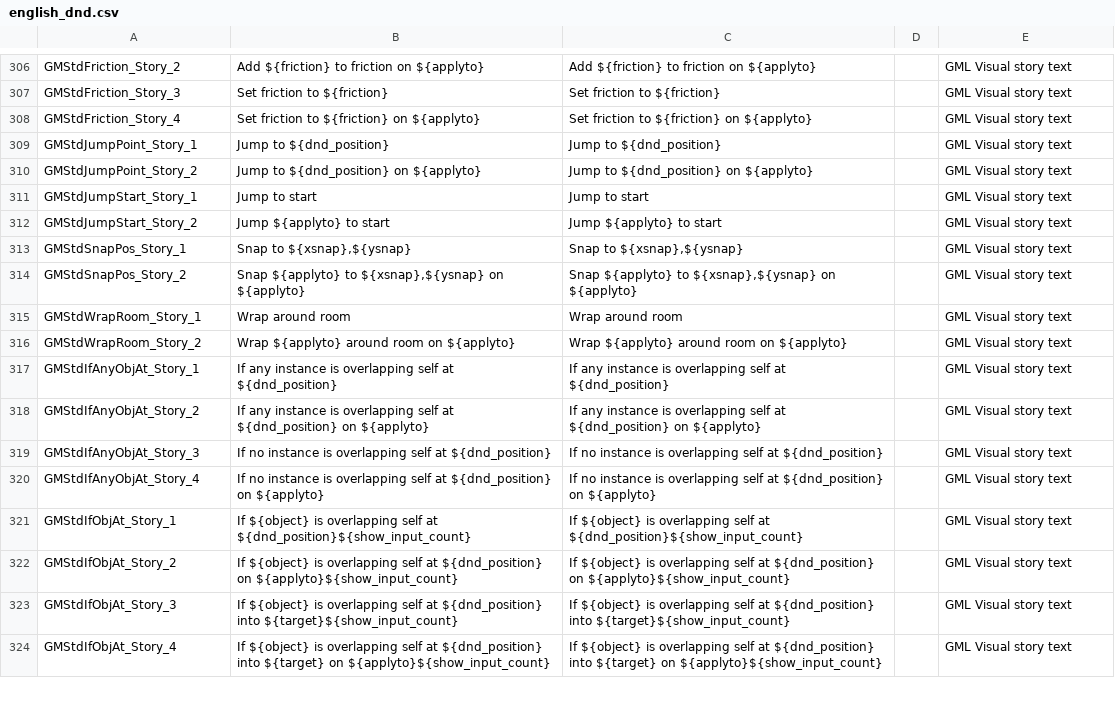
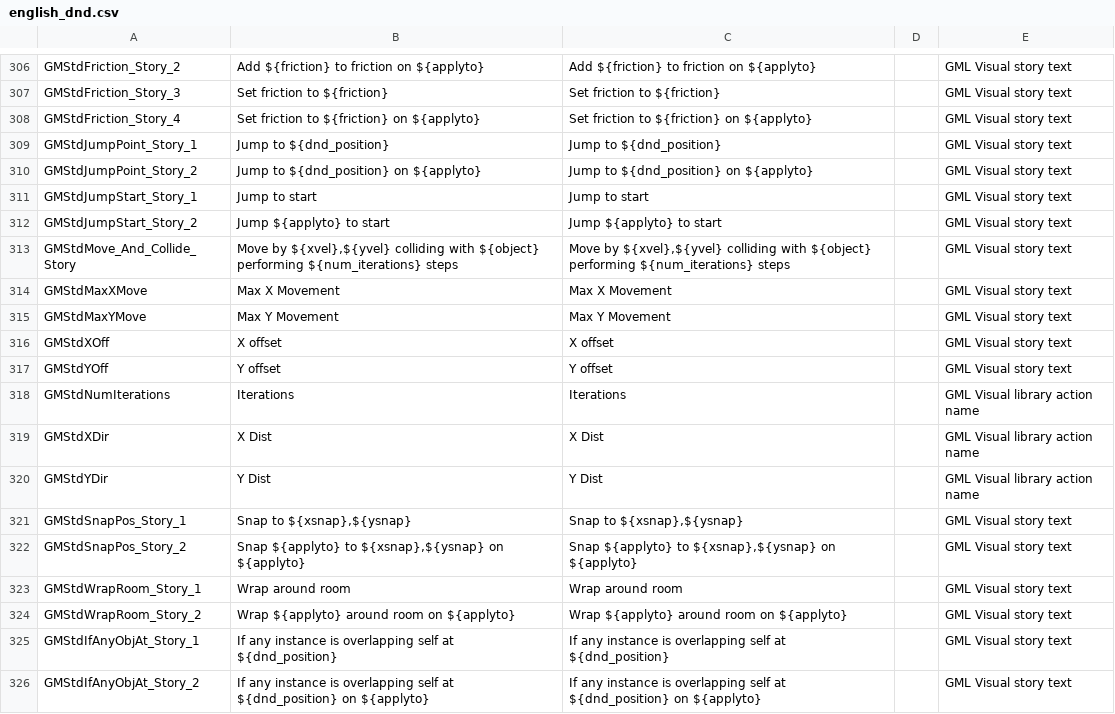
Before and after one commit to GamemakerChina/gms2translation, a CSV file: source/english_dnd.csv, drawn as a sheet; only a part is shown, gaps mark what is left out; the shorter side is filled out with more unchanged rows.

```diff
--- a/source/english_dnd.csv
+++ b/source/english_dnd.csv
@@ -312,2 +312,10 @@ GMStdJumpStart_Story_1,"Jump to start","Jump to start",,GML Visual story text
 GMStdJumpStart_Story_2,"Jump ${applyto} to start","Jump ${applyto} to start",,GML Visual story text
+GMStdMove_And_Collide_Story,"Move by ${xvel},${yvel} colliding with ${object} performing ${num_iterations} steps","Move by ${xvel},${yvel} colliding with ${object} performing ${num_iterations} steps",,GML Visual story text
+GMStdMaxXMove,"Max X Movement","Max X Movement",,GML Visual story text
+GMStdMaxYMove,"Max Y Movement","Max Y Movement",,GML Visual story text
+GMStdXOff,"X offset","X offset",,GML Visual story text
+GMStdYOff,"Y offset","Y offset",,GML Visual story text
+GMStdNumIterations,Iterations,Iterations,,GML Visual library action name
+GMStdXDir,X Dist,X Dist,,GML Visual library action name
+GMStdYDir,Y Dist,Y Dist,,GML Visual library action name
 GMStdSnapPos_Story_1,"Snap  to ${xsnap},${ysnap}","Snap  to ${xsnap},${ysnap}",,GML Visual story text
```
Also changed, not shown: source/english.csv.
